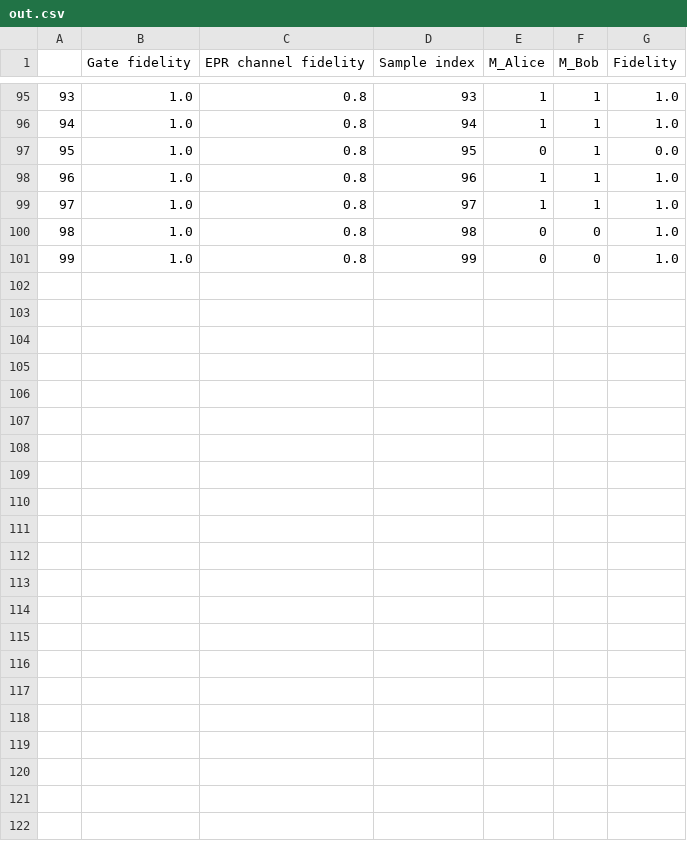
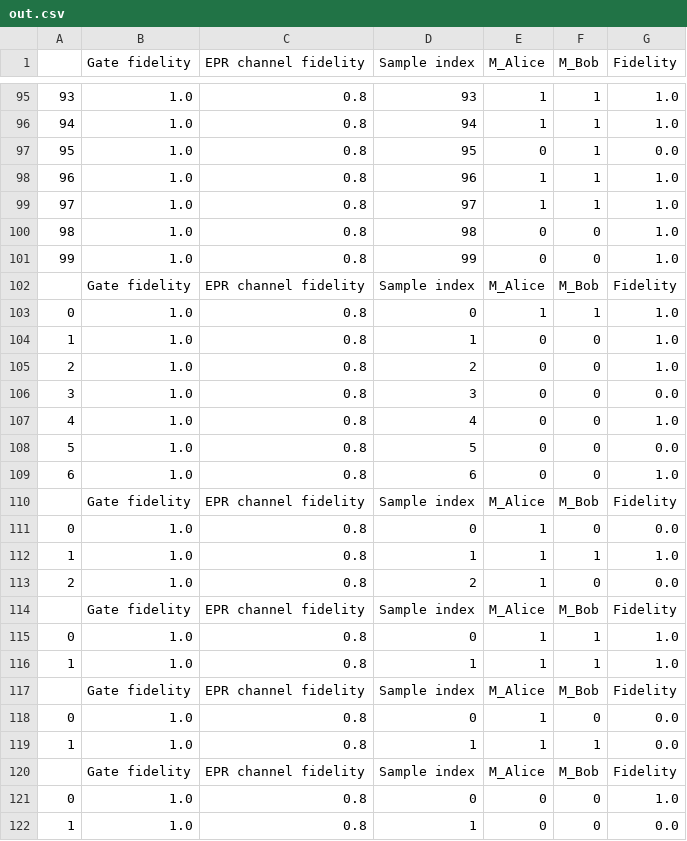
Before and after one commit to iDragos1234/CS4090, a CSV file: project/dejmps/out.csv, drawn as a sheet; only a part is shown, gaps mark what is left out; the diff names each change by its address in the sheet, - before the commit and + after, or states it on an @@ line.

Commit message:
Refactor run_dejmps.py

```diff
--- a/project/dejmps/out.csv
+++ b/project/dejmps/out.csv
+row 102:  | Gate fidelity | EPR channel fidelity | Sample index | M_Alice | M_Bob | Fidelity
+row 103: 0 | 1.0 | 0.8 | 0 | 1 | 1 | 1.0
+row 104: 1 | 1.0 | 0.8 | 1 | 0 | 0 | 1.0
+row 105: 2 | 1.0 | 0.8 | 2 | 0 | 0 | 1.0
+row 106: 3 | 1.0 | 0.8 | 3 | 0 | 0 | 0.0
+row 107: 4 | 1.0 | 0.8 | 4 | 0 | 0 | 1.0
+row 108: 5 | 1.0 | 0.8 | 5 | 0 | 0 | 0.0
+row 109: 6 | 1.0 | 0.8 | 6 | 0 | 0 | 1.0
+row 110:  | Gate fidelity | EPR channel fidelity | Sample index | M_Alice | M_Bob | Fidelity
+row 111: 0 | 1.0 | 0.8 | 0 | 1 | 0 | 0.0
+row 112: 1 | 1.0 | 0.8 | 1 | 1 | 1 | 1.0
+row 113: 2 | 1.0 | 0.8 | 2 | 1 | 0 | 0.0
+row 114:  | Gate fidelity | EPR channel fidelity | Sample index | M_Alice | M_Bob | Fidelity
+row 115: 0 | 1.0 | 0.8 | 0 | 1 | 1 | 1.0
+row 116: 1 | 1.0 | 0.8 | 1 | 1 | 1 | 1.0
+row 117:  | Gate fidelity | EPR channel fidelity | Sample index | M_Alice | M_Bob | Fidelity
+row 118: 0 | 1.0 | 0.8 | 0 | 1 | 0 | 0.0
+row 119: 1 | 1.0 | 0.8 | 1 | 1 | 1 | 0.0
+row 120:  | Gate fidelity | EPR channel fidelity | Sample index | M_Alice | M_Bob | Fidelity
+row 121: 0 | 1.0 | 0.8 | 0 | 0 | 0 | 1.0
+row 122: 1 | 1.0 | 0.8 | 1 | 0 | 0 | 0.0
```
Also changed, not shown: 1 other file.
